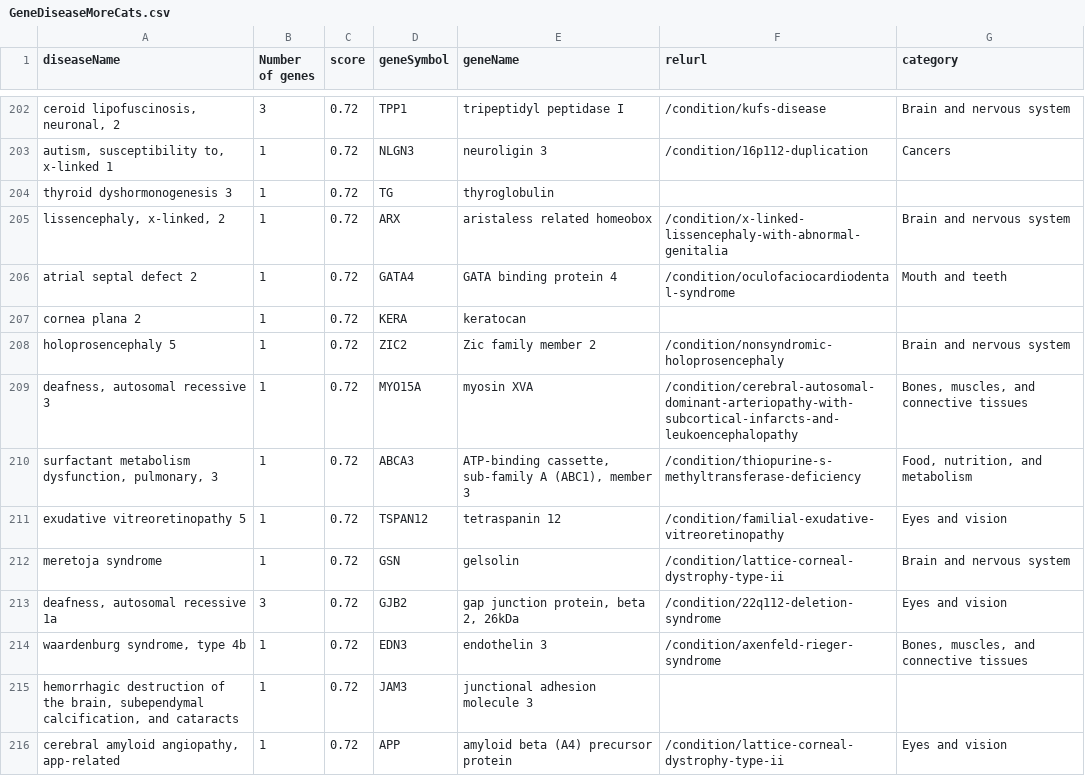
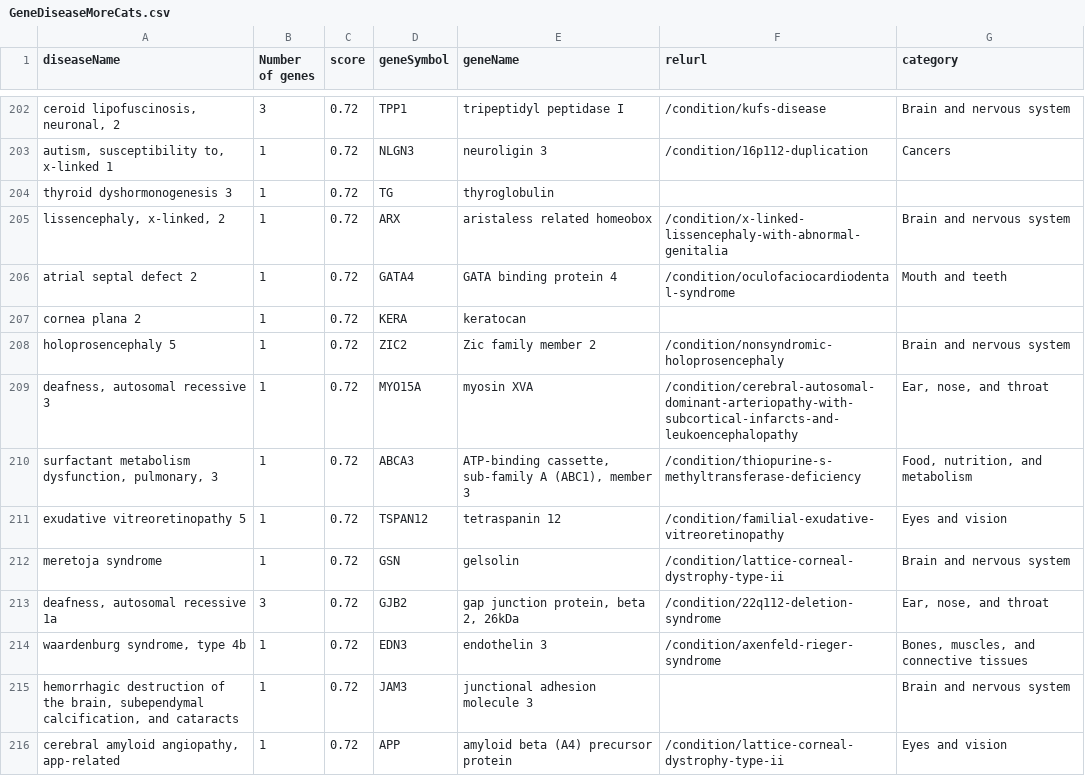
Before and after one commit to dbricare/genediseaselink, a CSV file: GeneDiseaseMoreCats.csv, drawn as a sheet; only a part is shown, gaps mark what is left out; the diff covers the shown part only.

```diff
--- a/GeneDiseaseMoreCats.csv
+++ b/GeneDiseaseMoreCats.csv
@@ -208,3 +208,3 @@ cornea plana 2,1,0.72,KERA,keratocan,,
 holoprosencephaly 5,1,0.72,ZIC2,Zic family member 2,/condition/nonsyndromic-holoprosencephaly,Brain and nervous system
-"deafness, autosomal recessive 3",1,0.72,MYO15A,myosin XVA,/condition/cerebral-autosomal-dominant-arteriopathy-with-subcortical-infarcts-and-leukoencephalopathy,"Bones, muscles, and connective tissues"
+"deafness, autosomal recessive 3",1,0.72,MYO15A,myosin XVA,/condition/cerebral-autosomal-dominant-arteriopathy-with-subcortical-infarcts-and-leukoencephalopathy,"Ear, nose, and throat"
 "surfactant metabolism dysfunction, pulmonary, 3",1,0.72,ABCA3,"ATP-binding cassette, sub-family A (ABC1), member 3",/condition/thiopurine-s-methyltransferase-deficiency,"Food, nutrition, and metabolism"
@@ -212,5 +212,5 @@ exudative vitreoretinopathy 5,1,0.72,TSPAN12,tetraspanin 12,/condition/familial-
 meretoja syndrome,1,0.72,GSN,gelsolin,/condition/lattice-corneal-dystrophy-type-ii,Brain and nervous system
-"deafness, autosomal recessive 1a",3,0.72,GJB2,"gap junction protein, beta 2, 26kDa",/condition/22q112-deletion-syndrome,Eyes and vision
+"deafness, autosomal recessive 1a",3,0.72,GJB2,"gap junction protein, beta 2, 26kDa",/condition/22q112-deletion-syndrome,"Ear, nose, and throat"
 "waardenburg syndrome, type 4b",1,0.72,EDN3,endothelin 3,/condition/axenfeld-rieger-syndrome,"Bones, muscles, and connective tissues"
-"hemorrhagic destruction of the brain, subependymal calcification, and cataracts",1,0.72,JAM3,junctional adhesion molecule 3,,
+"hemorrhagic destruction of the brain, subependymal calcification, and cataracts",1,0.72,JAM3,junctional adhesion molecule 3,,Brain and nervous system
 "cerebral amyloid angiopathy, app-related",1,0.72,APP,amyloid beta (A4) precursor protein,/condition/lattice-corneal-dystrophy-type-ii,Eyes and vision
```
Also changed, not shown: 41 edited cells elsewhere in this file, 4 other files.
